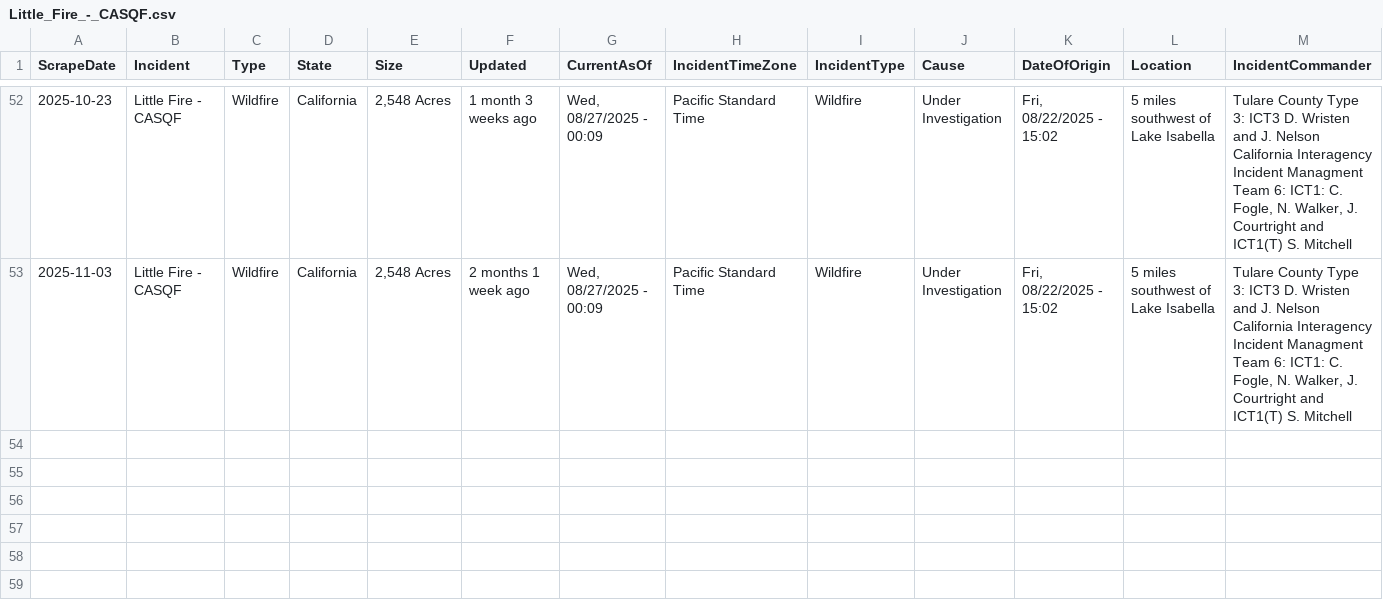
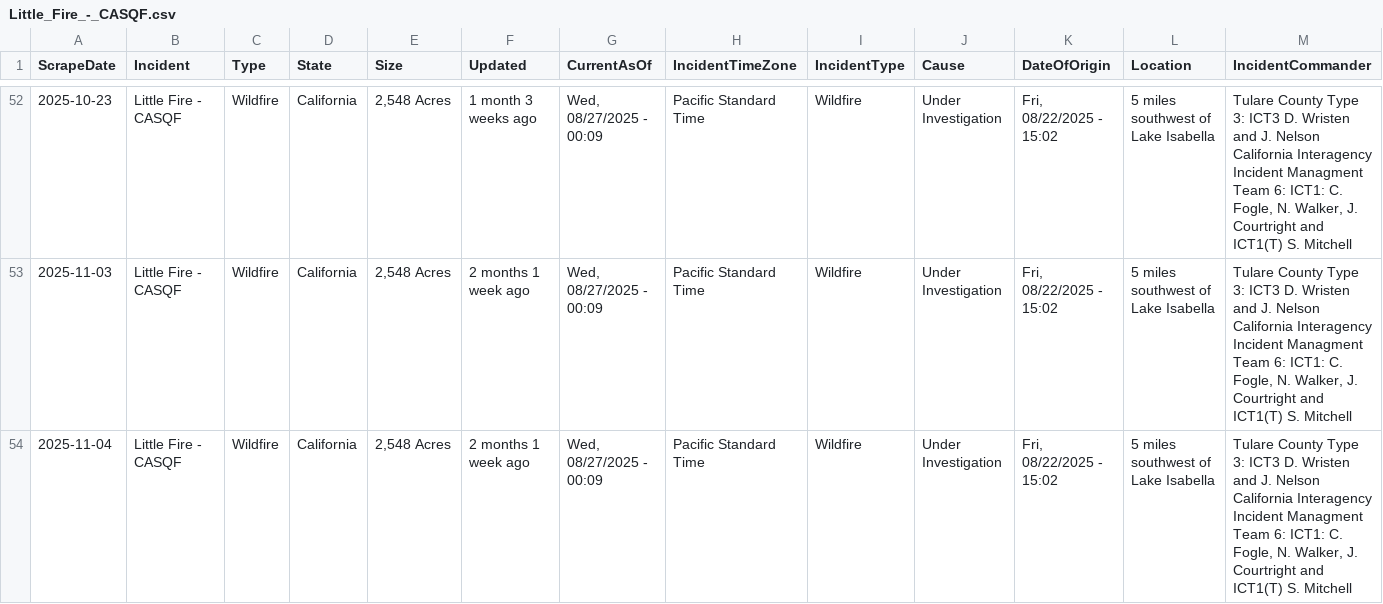
Before and after one commit to mandarc64/inciweb-wildfire-data, a CSV file: inciweb_data/Little_Fire_-_CASQF.csv, drawn as a sheet; only a part is shown, gaps mark what is left out; rows hold the shown columns only; ↵ is a line break in a cell; the diff names each change by its address in the sheet, - before the commit and + after, or states it on an @@ line.

```diff
--- a/inciweb_data/Little_Fire_-_CASQF.csv
+++ b/inciweb_data/Little_Fire_-_CASQF.csv
+row 54: 2025-11-04 | Little Fire - CASQF | Wildfire | California | 2,548 Acres | 2 months 1 week ago | Wed, 08/27/2025 - 00:09 | Pacific Standard Time | Wildfire | Under Investigation | Fri, 08/22/2025 - 15:02 | 5 miles southwest of Lake Isabella | Tulare County Type 3: ICT3 D. Wristen and J. Nelson ↵ California Interagency Incident Managment Team 6: ICT1: C. Fogle, N. Walker, J. Courtright and ICT1(T) S. Mitchell
```
Also changed, not shown: inciweb_data/Black_Rock_Fire_-_ORPRD.csv, inciweb_data/Kelsey_Peak_Fire_-_OR71S.csv, 56 other files.
